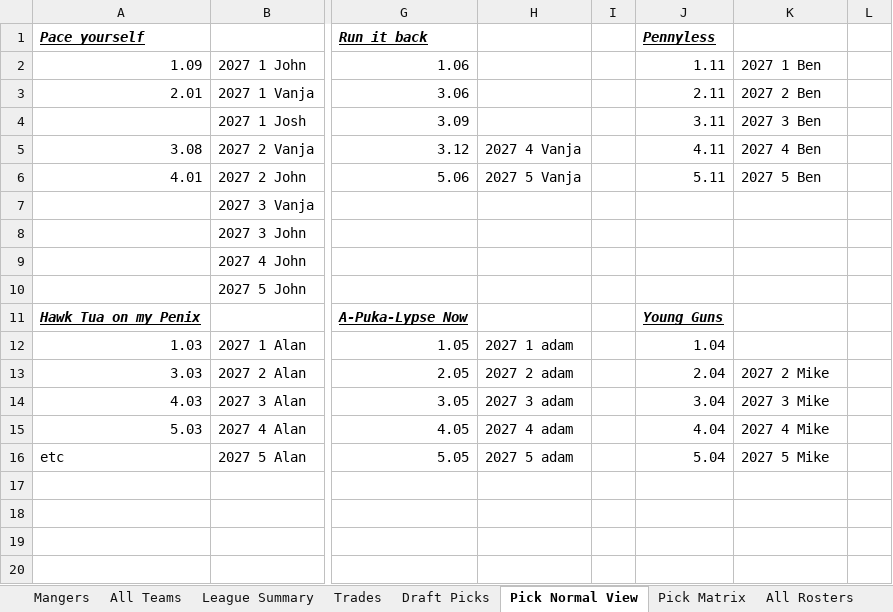
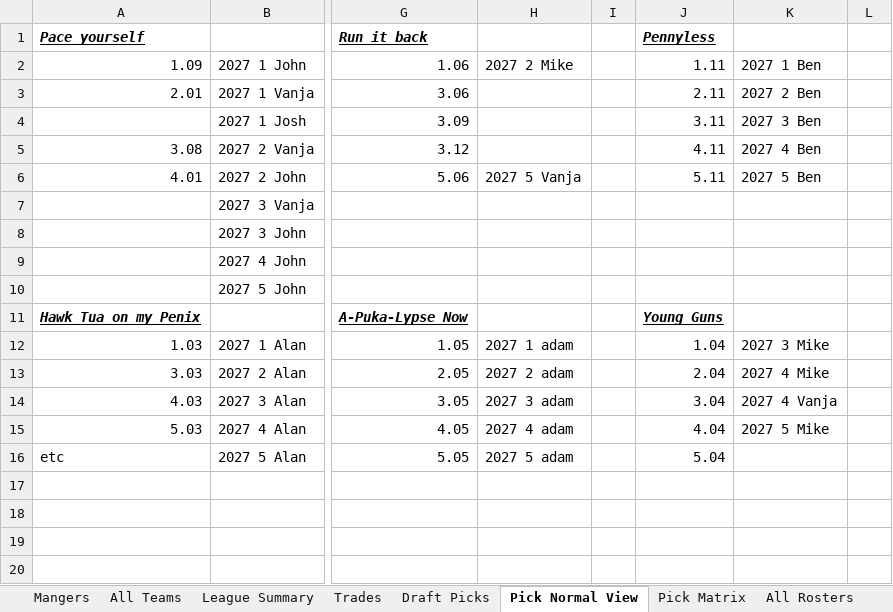
Before and after one commit to johnolson8734/Dynasty, an Excel workbook: OffSeason.xlsx, sheet Pick Normal View, drawn as a sheet; only a part is shown, gaps mark what is left out; values as stored, in another font and other column widths than the file's, no borders; the diff names each change by its address in the sheet, - before the commit and + after, or states it on an @@ line.

```diff
--- a/OffSeason.xlsx (sheet Pick Normal View)
+++ b/OffSeason.xlsx (sheet Pick Normal View)
-H2: (empty)
+H2: 2027 2 Mike
-H5: 2027 4 Vanja
+H5: (empty)
-K12: (empty)
+K12: 2027 3 Mike
-K13: 2027 2 Mike
+K13: 2027 4 Mike
-K14: 2027 3 Mike
+K14: 2027 4 Vanja
-K15: 2027 4 Mike
+K15: 2027 5 Mike
-K16: 2027 5 Mike
+K16: (empty)
```
Also changed, not shown: sheet All Teams, sheet Trades.
